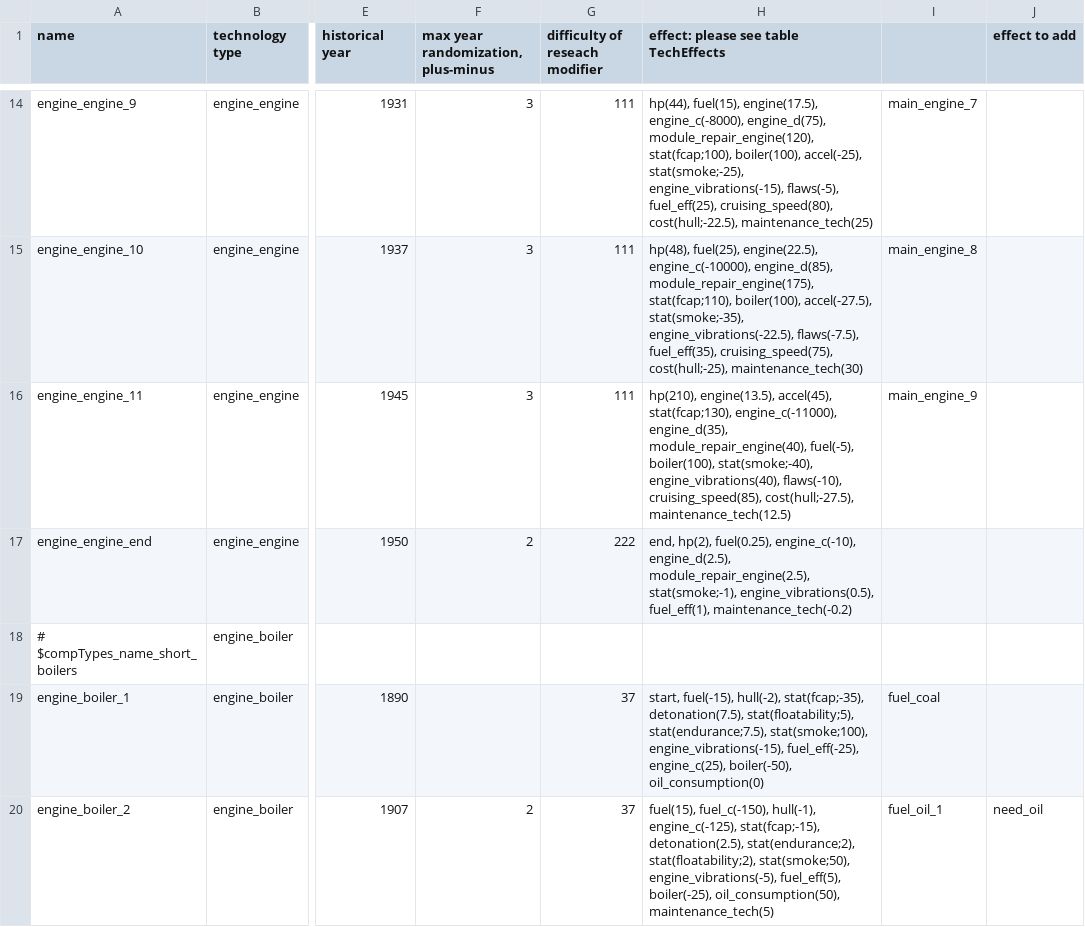
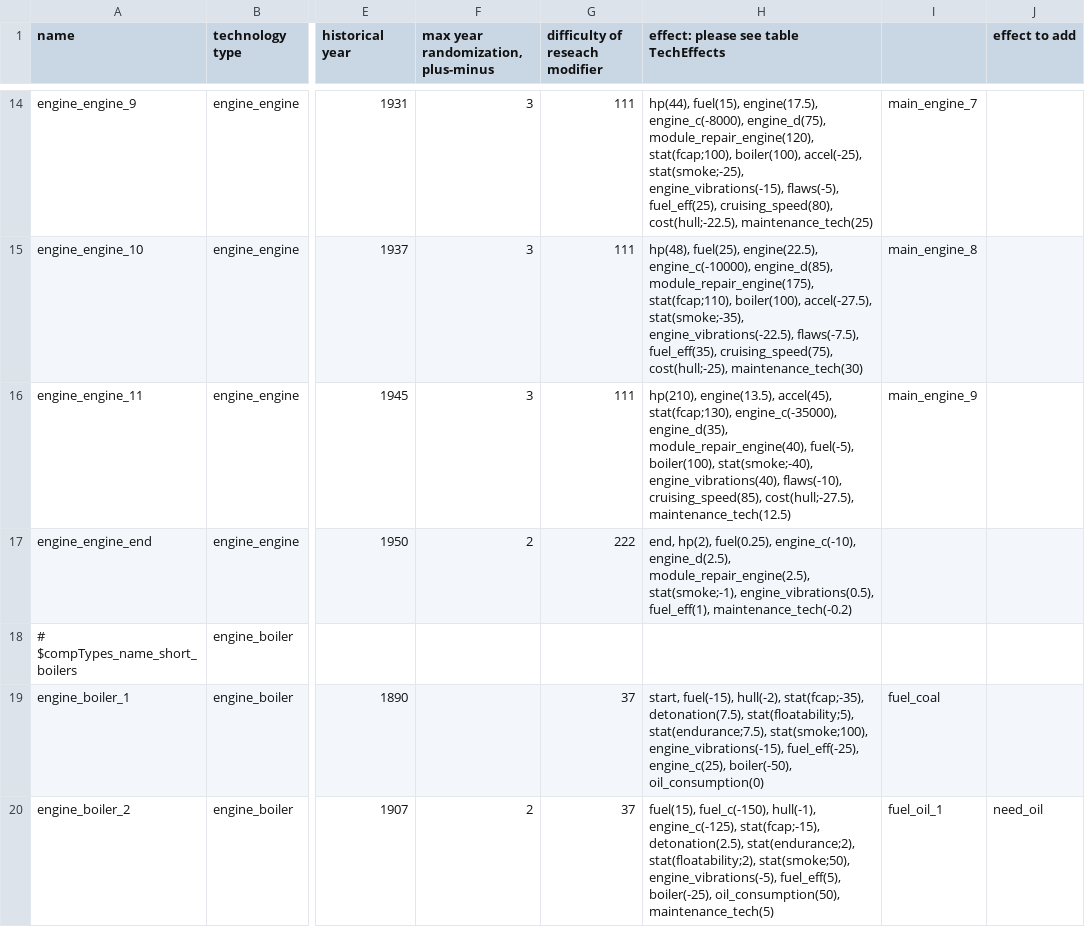
Before and after one commit to brothermunro/Dreadnought-Improvement-Project, a CSV file: technologies.csv, drawn as a sheet; only a part is shown, gaps mark what is left out; the diff covers the shown part only; the diff names each change by its address in the sheet, - before the commit and + after, or states it on an @@ line.

```diff
--- a/technologies.csv
+++ b/technologies.csv
-H16: …accel(45), stat(fcap;130), engine_c(-11000), engine_d(35), module_repair_engine(40),…
+H16: …accel(45), stat(fcap;130), engine_c(-35000), engine_d(35), module_repair_engine(40),…
```
Also changed, not shown: 42 edited cells elsewhere in this file, 1 other file.
